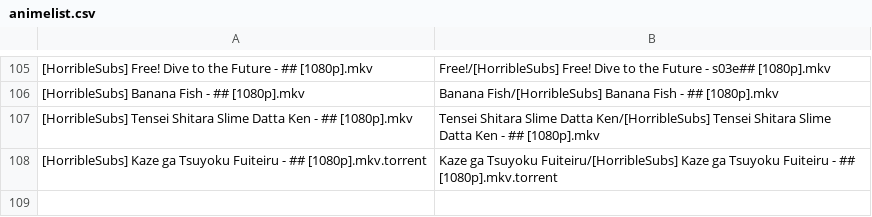
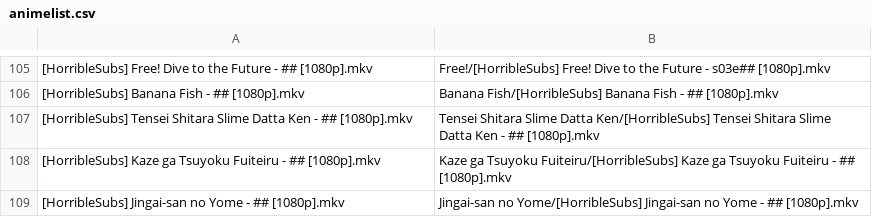
Before and after one commit to SlyBlueFox/tardis, a CSV file: animelist.csv, drawn as a sheet; only a part is shown, gaps mark what is left out.

Commit message:
Update animelist.csv

```diff
--- a/animelist.csv
+++ b/animelist.csv
@@ -107,2 +107,3 @@
 "[HorribleSubs] Tensei Shitara Slime Datta Ken - ## [1080p].mkv","Tensei Shitara Slime Datta Ken/[HorribleSubs] Tensei Shitara Slime Datta Ken - ## [1080p].mkv"
-"[HorribleSubs] Kaze ga Tsuyoku Fuiteiru - ## [1080p].mkv.torrent","Kaze ga Tsuyoku Fuiteiru/[HorribleSubs] Kaze ga Tsuyoku Fuiteiru - ## [1080p].mkv.torrent"
+"[HorribleSubs] Kaze ga Tsuyoku Fuiteiru - ## [1080p].mkv","Kaze ga Tsuyoku Fuiteiru/[HorribleSubs] Kaze ga Tsuyoku Fuiteiru - ## [1080p].mkv"
+"[HorribleSubs] Jingai-san no Yome - ## [1080p].mkv","Jingai-san no Yome/[HorribleSubs] Jingai-san no Yome - ## [1080p].mkv"
```
